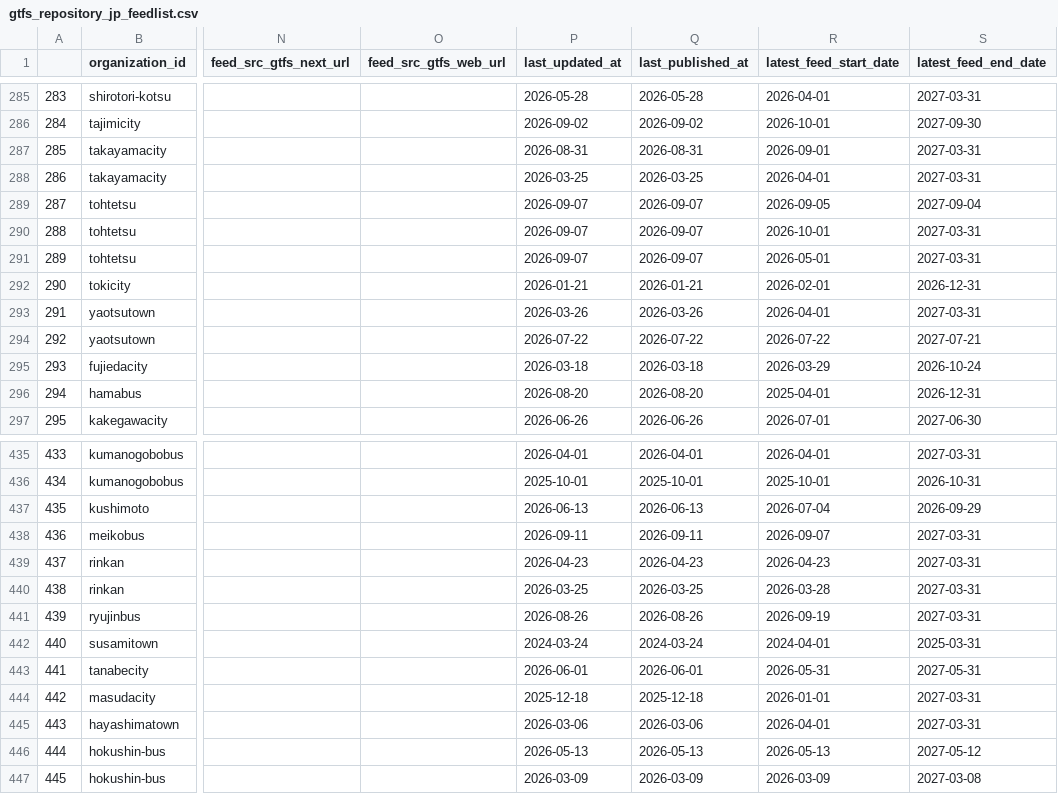
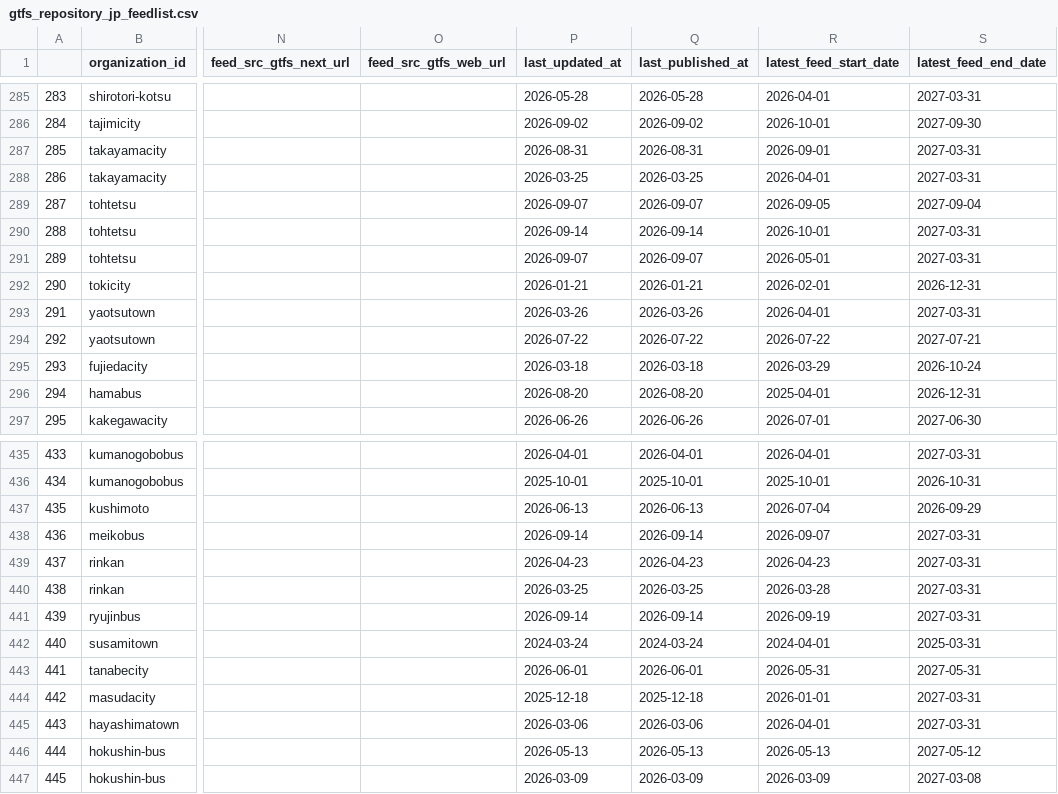
Before and after one commit to tshimada291/gtfs_repository_jp_feedcheck, a CSV file: gtfs_repository_jp_feedlist.csv, drawn as a sheet; only a part is shown, gaps mark what is left out; the diff covers the shown part only; the diff names each change by its address in the sheet, - before the commit and + after, or states it on an @@ line.

```diff
--- a/gtfs_repository_jp_feedlist.csv
+++ b/gtfs_repository_jp_feedlist.csv
-P290 (last_updated_at): 2026-09-07
+P290 (last_updated_at): 2026-09-14
-Q290 (last_published_at): 2026-09-07
+Q290 (last_published_at): 2026-09-14
-P438 (last_updated_at): 2026-09-11
+P438 (last_updated_at): 2026-09-14
-Q438 (last_published_at): 2026-09-11
+Q438 (last_published_at): 2026-09-14
-P441 (last_updated_at): 2026-08-26
+P441 (last_updated_at): 2026-09-14
-Q441 (last_published_at): 2026-08-26
+Q441 (last_published_at): 2026-09-14
```
Also changed, not shown: 41 edited cells elsewhere in this file, 1 other file.
